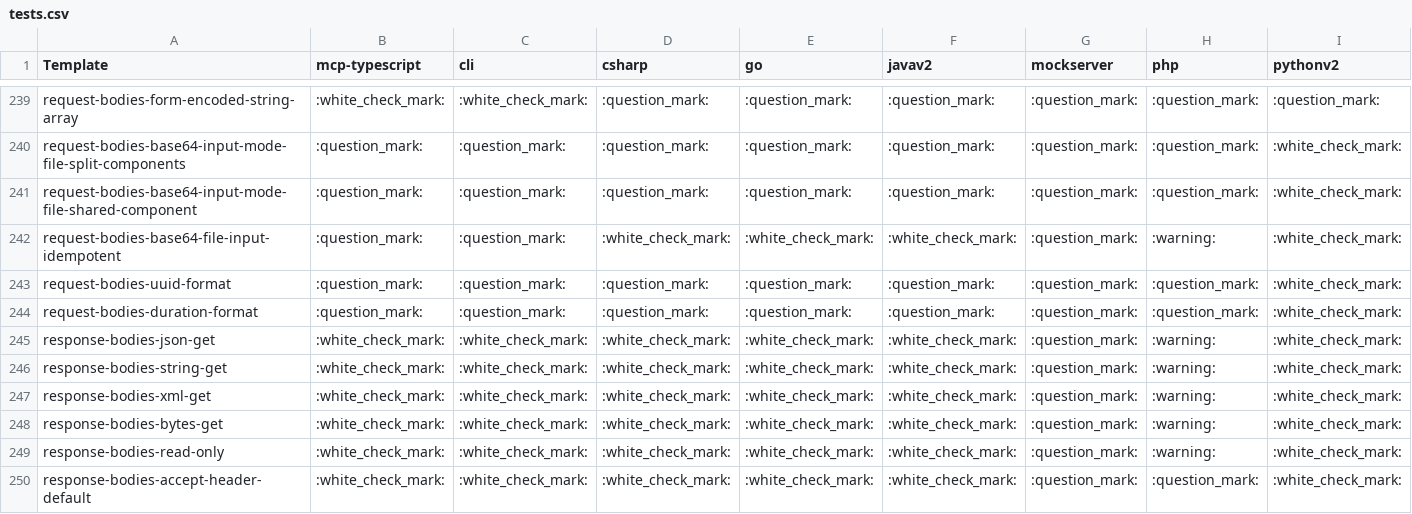
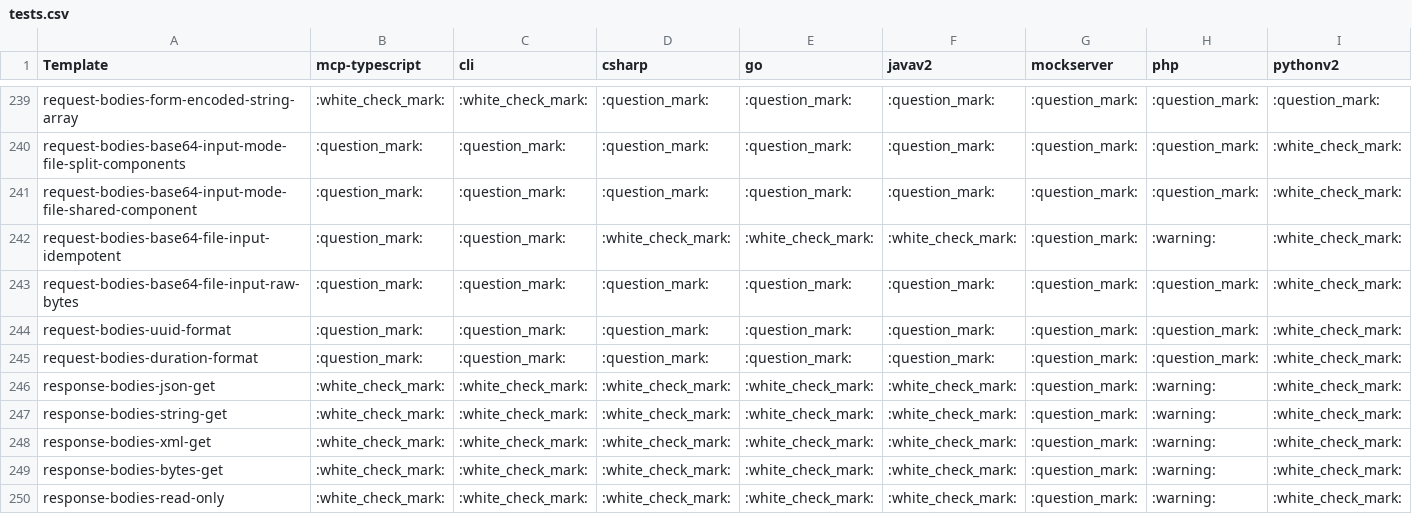
Before and after one commit to speakeasy-api/openapi-generation, a CSV file: reports/tests.csv, drawn as a sheet; only a part is shown, gaps mark what is left out; the shorter side is filled out with more unchanged rows; rows hold the shown columns only; the diff names each change by its address in the sheet, - before the commit and + after, or states it on an @@ line.

```diff
--- a/reports/tests.csv
+++ b/reports/tests.csv
+row 243: request-bodies-base64-file-input-raw-bytes | :question_mark: | :question_mark: | :question_mark: | :question_mark: | :question_mark: | :question_mark: | :question_mark: | :white_check_mark:
```
Also changed, not shown: 1 other file.
